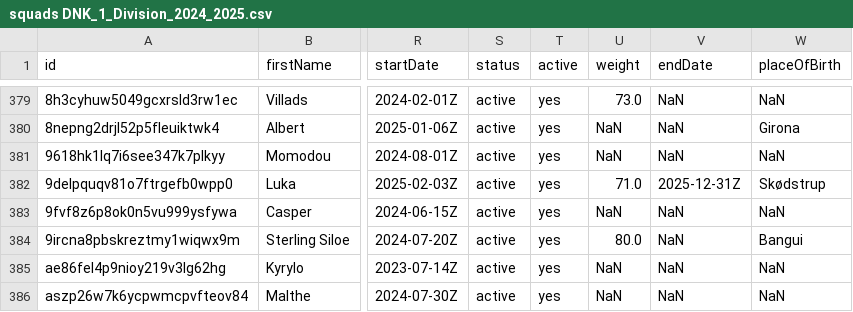
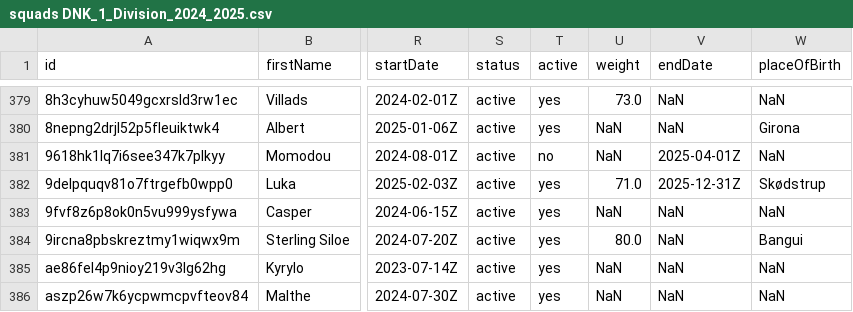
Before and after one commit to AC-Horsens/AC-Horsens-First-Team, a CSV file: DNK_1_Division_2024_2025/squads DNK_1_Division_2024_2025.csv, drawn as a sheet; only a part is shown, gaps mark what is left out; the diff names each change by its address in the sheet, - before the commit and + after, or states it on an @@ line.

```diff
--- a/DNK_1_Division_2024_2025/squads DNK_1_Division_2024_2025.csv
+++ b/DNK_1_Division_2024_2025/squads DNK_1_Division_2024_2025.csv
-T381 (active): yes
+T381 (active): no
-V381 (endDate): NaN
+V381 (endDate): 2025-04-01Z
```
Also changed, not shown: Bonus.csv, DNK_1_Division_2024_2025/Esbjerg/Esbjerg_xg_data.csv, 21 other files.
